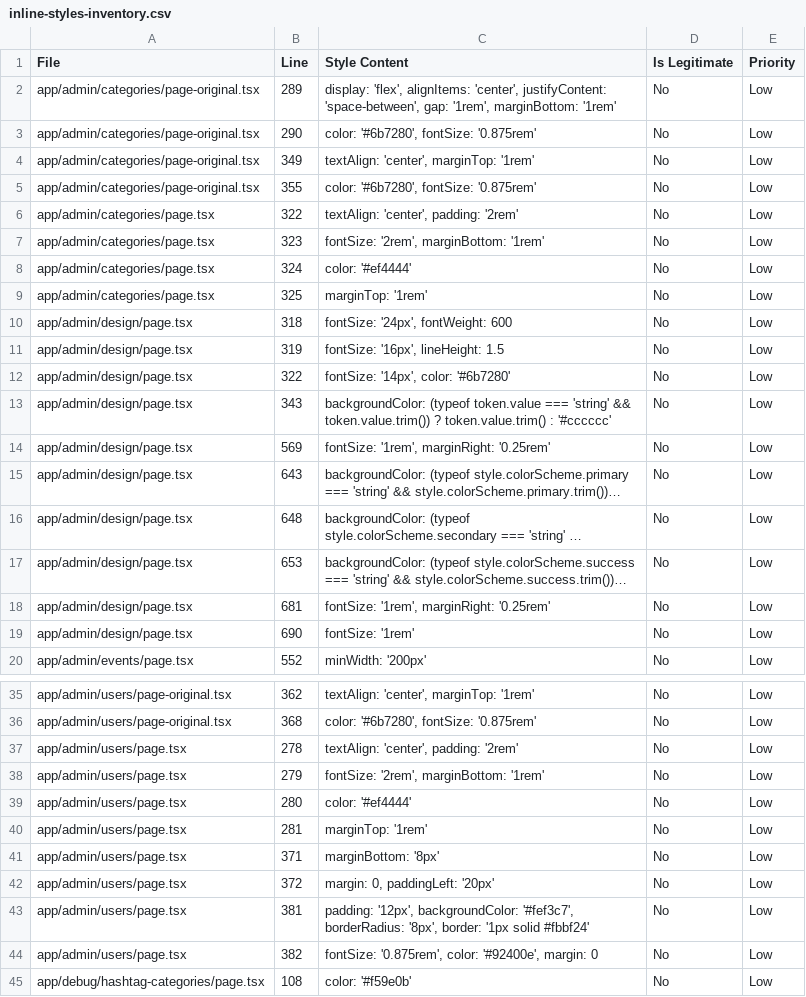
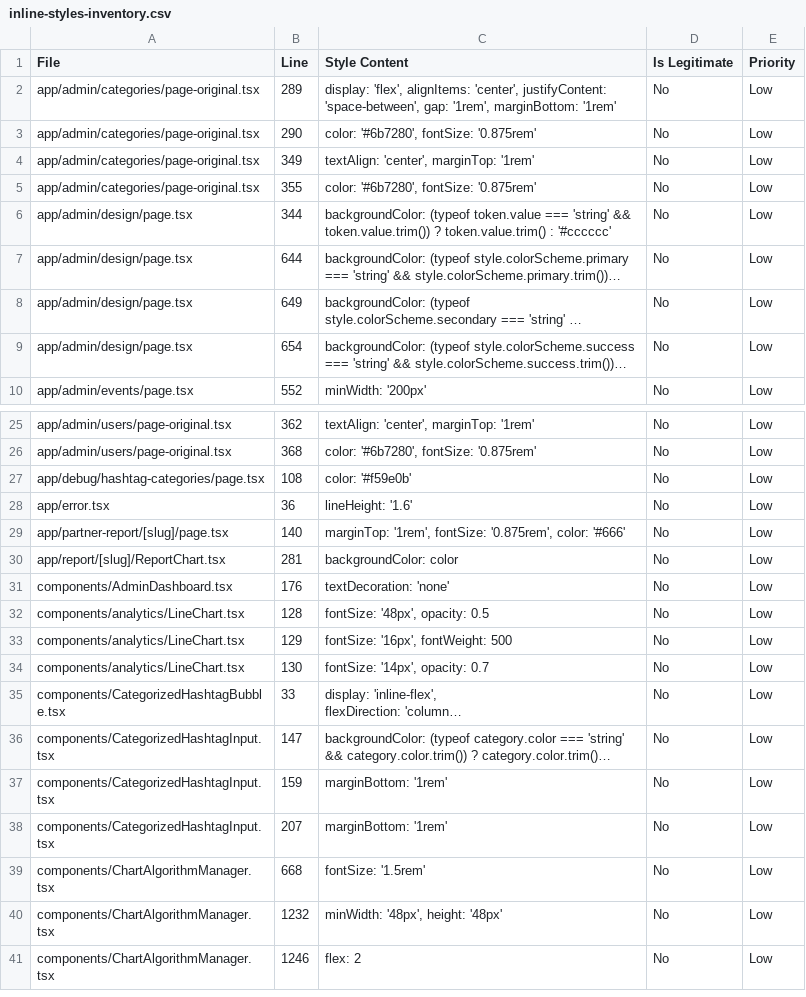
Before and after one commit to moldovancsaba/messmass, a CSV file: docs/audit/inline-styles-inventory.csv, drawn as a sheet; only a part is shown, gaps mark what is left out; the shorter side is filled out with more unchanged rows; long unchanged cells end in …; removed rows and columns are numbered as before the commit, all else as after; the diff names each change by its address in the sheet, - before the commit and + after, or states it on an @@ line.

Commit message:
feat(batch-4): Admin pages utilities - eliminate 18 inline styles
- Created app/styles/admin-pages.module.css with admin-specific utility classes
- New classes: .errorContainer, .errorIcon, .errorText, .errorAction,
  .warningBox, .warningText, .warningStrong, .warningList,
  .fontPreviewHeading, .fontPreviewBody, .fontPreviewCaption,
  .iconWithMargin, .iconStandalone
- Refactored 3 admin page files:
  * app/admin/users/page.tsx (8 styles → CSS classes)
  * app/admin/categories/page.tsx (5 styles → CSS classes)
  * app/admin/design/page.tsx (5 styles → CSS classes)
- Progress: 89 of 185 inline styles eliminated (48% complete)
- Build: ✅ Passing
- Preserved 4 legitimate dynamic color swatches in design.tsx

Co-Authored-By: Warp <agent@warp.dev>

```diff
--- a/docs/audit/inline-styles-inventory.csv
+++ b/docs/audit/inline-styles-inventory.csv
-row 6: app/admin/categories/page.tsx | 322 | textAlign: 'center', padding: '2rem' | No | Low
-row 7: app/admin/categories/page.tsx | 323 | fontSize: '2rem', marginBottom: '1rem' | No | Low
-row 8: app/admin/categories/page.tsx | 324 | color: '#ef4444' | No | Low
-row 9: app/admin/categories/page.tsx | 325 | marginTop: '1rem' | No | Low
-row 10: app/admin/design/page.tsx | 318 | fontSize: '24px', fontWeight: 600 | No | Low
-row 11: app/admin/design/page.tsx | 319 | fontSize: '16px', lineHeight: 1.5 | No | Low
-row 12: app/admin/design/page.tsx | 322 | fontSize: '14px', color: '#6b7280' | No | Low
-B6 (Line): 343
+B6 (Line): 344
-row 14: app/admin/design/page.tsx | 569 | fontSize: '1rem', marginRight: '0.25rem' | No | Low
-B7 (Line): 643
+B7 (Line): 644
-B8 (Line): 648
+B8 (Line): 649
-B9 (Line): 653
+B9 (Line): 654
-row 18: app/admin/design/page.tsx | 681 | fontSize: '1rem', marginRight: '0.25rem' | No | Low
-row 19: app/admin/design/page.tsx | 690 | fontSize: '1rem' | No | Low
-row 37: app/admin/users/page.tsx | 278 | textAlign: 'center', padding: '2rem' | No | Low
-row 38: app/admin/users/page.tsx | 279 | fontSize: '2rem', marginBottom: '1rem' | No | Low
-row 39: app/admin/users/page.tsx | 280 | color: '#ef4444' | No | Low
-row 40: app/admin/users/page.tsx | 281 | marginTop: '1rem' | No | Low
-row 41: app/admin/users/page.tsx | 371 | marginBottom: '8px' | No | Low
-row 42: app/admin/users/page.tsx | 372 | margin: 0, paddingLeft: '20px' | No | Low
-row 43: app/admin/users/page.tsx | 381 | padding: '12px', backgroundColor: '#fef3c7', borderRadius: '8px', border: '1px solid #fbbf24' | No | Low
-row 44: app/admin/users/page.tsx | 382 | fontSize: '0.875rem', color: '#92400e', margin: 0 | No | Low
```
Also changed, not shown: 4 other files.
